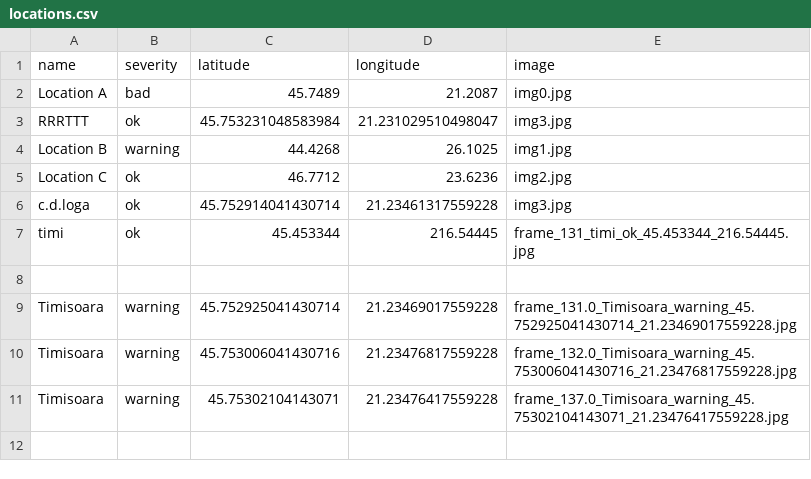
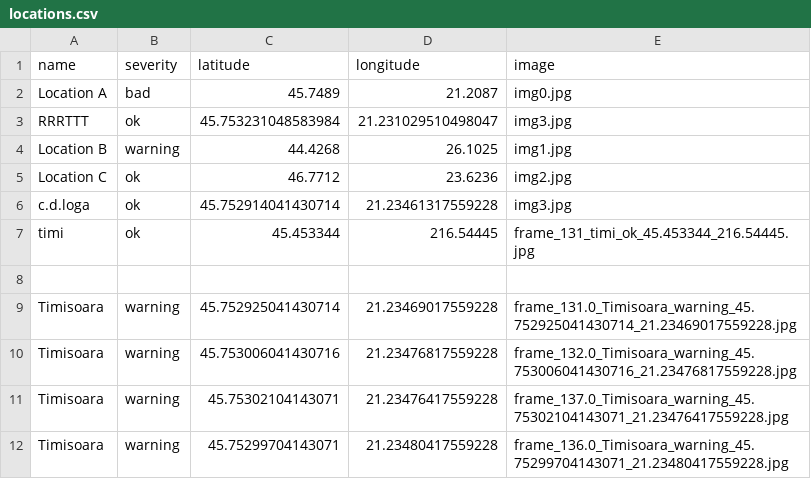
Before and after one commit to MariaBunas/CyberPeak, a CSV file: Dataset/locations.csv, drawn as a sheet; the diff names each change by its address in the sheet, - before the commit and + after, or states it on an @@ line.

Commit message:
FileUpdated

```diff
--- a/Dataset/locations.csv
+++ b/Dataset/locations.csv
+row 12: Timisoara | warning | 45.75299704143071 | 21.23480417559228 | frame_136.0_Timisoara_warning_45.75299704143071_21.23480417559228.jpg
```
